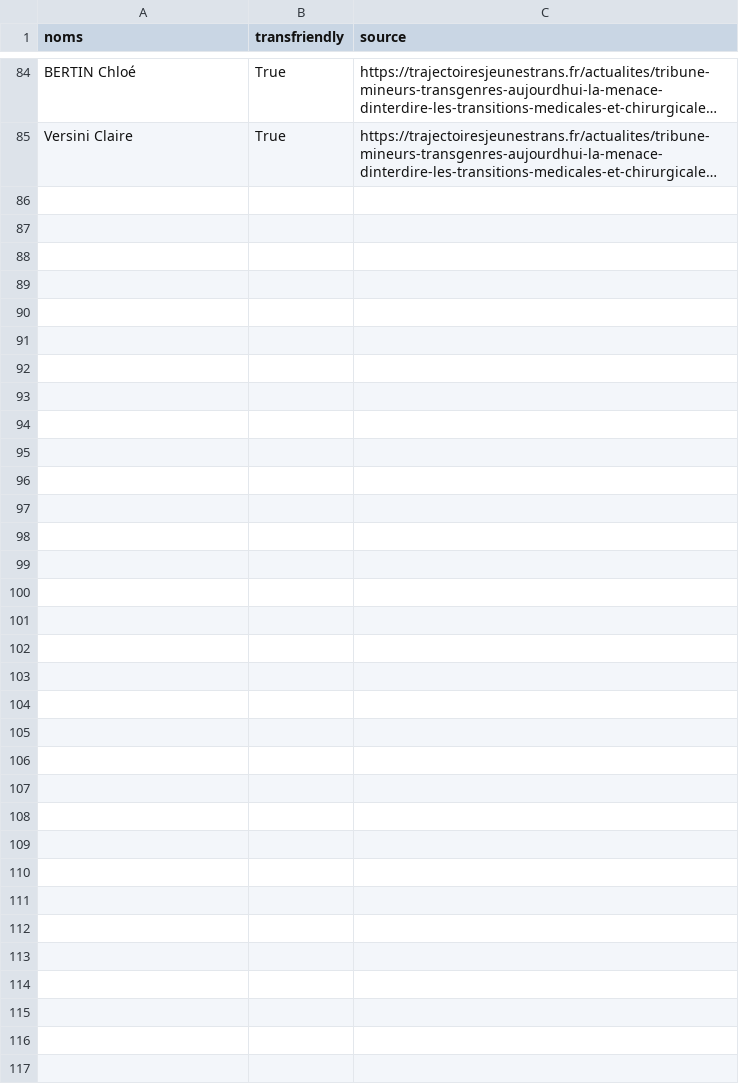
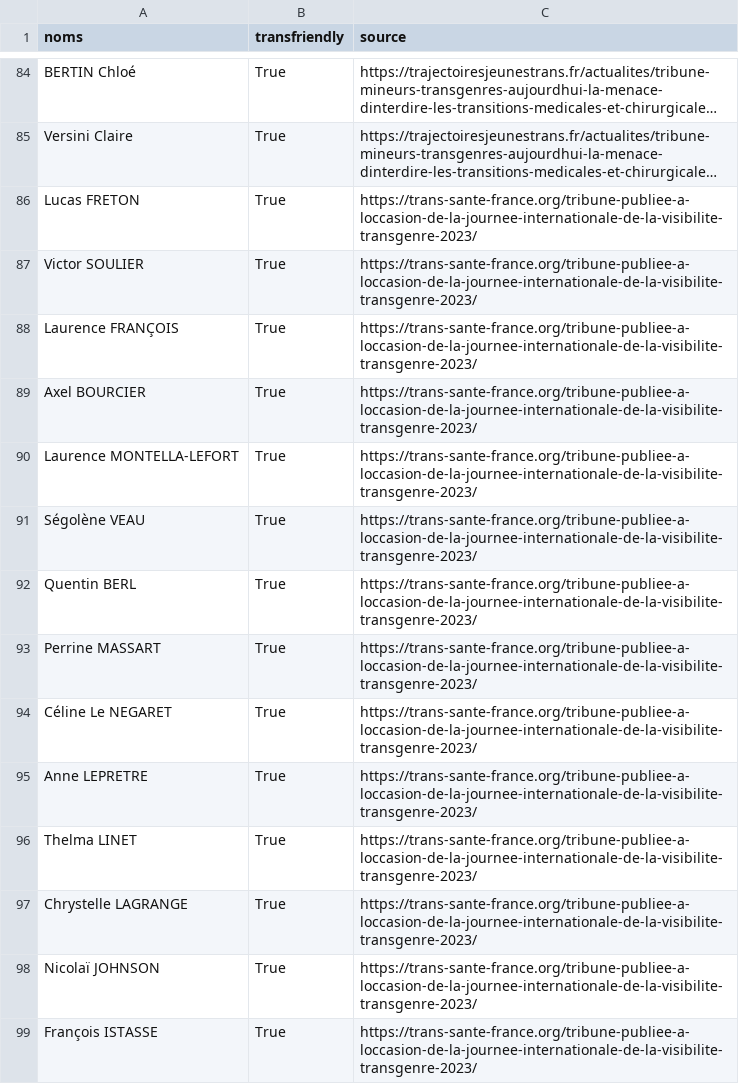
Before and after one commit to msw9/trans-doctolib-ressources, a CSV file: doctolib.csv, drawn as a sheet; only a part is shown, gaps mark what is left out; long unchanged cells end in …; the diff names each change by its address in the sheet, - before the commit and + after, or states it on an @@ line.

Commit message:
Update doctolib.csv
Mise à jour le 09/06/2024

```diff
--- a/doctolib.csv
+++ b/doctolib.csv
+row 86: Lucas FRETON | True | https://trans-sante-france.org/tribune-publiee-a-loccasion-de-la-journee-internationale-de-la-visibilite-transgenre-2023/
+row 87: Victor SOULIER | True | https://trans-sante-france.org/tribune-publiee-a-loccasion-de-la-journee-internationale-de-la-visibilite-transgenre-2023/
+row 88: Laurence FRANÇOIS | True | https://trans-sante-france.org/tribune-publiee-a-loccasion-de-la-journee-internationale-de-la-visibilite-transgenre-2023/
+row 89: Axel BOURCIER | True | https://trans-sante-france.org/tribune-publiee-a-loccasion-de-la-journee-internationale-de-la-visibilite-transgenre-2023/
+row 90: Laurence MONTELLA-LEFORT | True | https://trans-sante-france.org/tribune-publiee-a-loccasion-de-la-journee-internationale-de-la-visibilite-transgenre-2023/
+row 91: Ségolène VEAU | True | https://trans-sante-france.org/tribune-publiee-a-loccasion-de-la-journee-internationale-de-la-visibilite-transgenre-2023/
+row 92: Quentin BERL | True | https://trans-sante-france.org/tribune-publiee-a-loccasion-de-la-journee-internationale-de-la-visibilite-transgenre-2023/
+row 93: Perrine MASSART | True | https://trans-sante-france.org/tribune-publiee-a-loccasion-de-la-journee-internationale-de-la-visibilite-transgenre-2023/
+row 94: Céline Le NEGARET | True | https://trans-sante-france.org/tribune-publiee-a-loccasion-de-la-journee-internationale-de-la-visibilite-transgenre-2023/
+row 95: Anne LEPRETRE | True | https://trans-sante-france.org/tribune-publiee-a-loccasion-de-la-journee-internationale-de-la-visibilite-transgenre-2023/
+row 96: Thelma LINET | True | https://trans-sante-france.org/tribune-publiee-a-loccasion-de-la-journee-internationale-de-la-visibilite-transgenre-2023/
+row 97: Chrystelle LAGRANGE | True | https://trans-sante-france.org/tribune-publiee-a-loccasion-de-la-journee-internationale-de-la-visibilite-transgenre-2023/
+row 98: Nicolaï JOHNSON | True | https://trans-sante-france.org/tribune-publiee-a-loccasion-de-la-journee-internationale-de-la-visibilite-transgenre-2023/
+row 99: François ISTASSE | True | https://trans-sante-france.org/tribune-publiee-a-loccasion-de-la-journee-internationale-de-la-visibilite-transgenre-2023/
```
